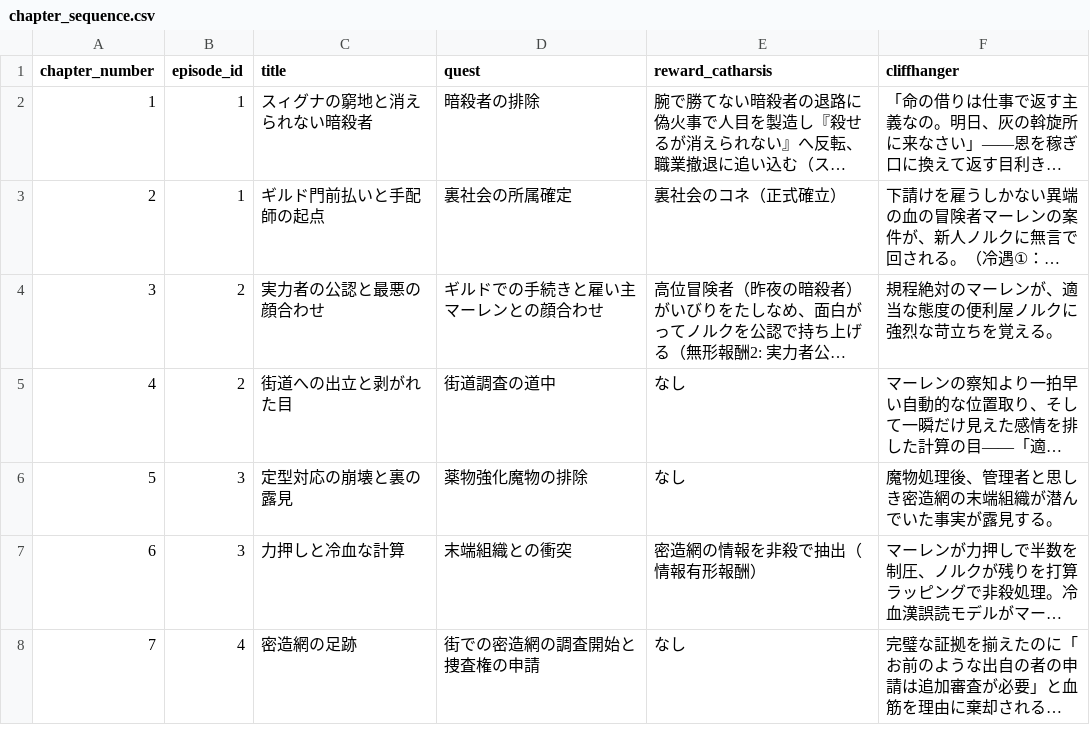
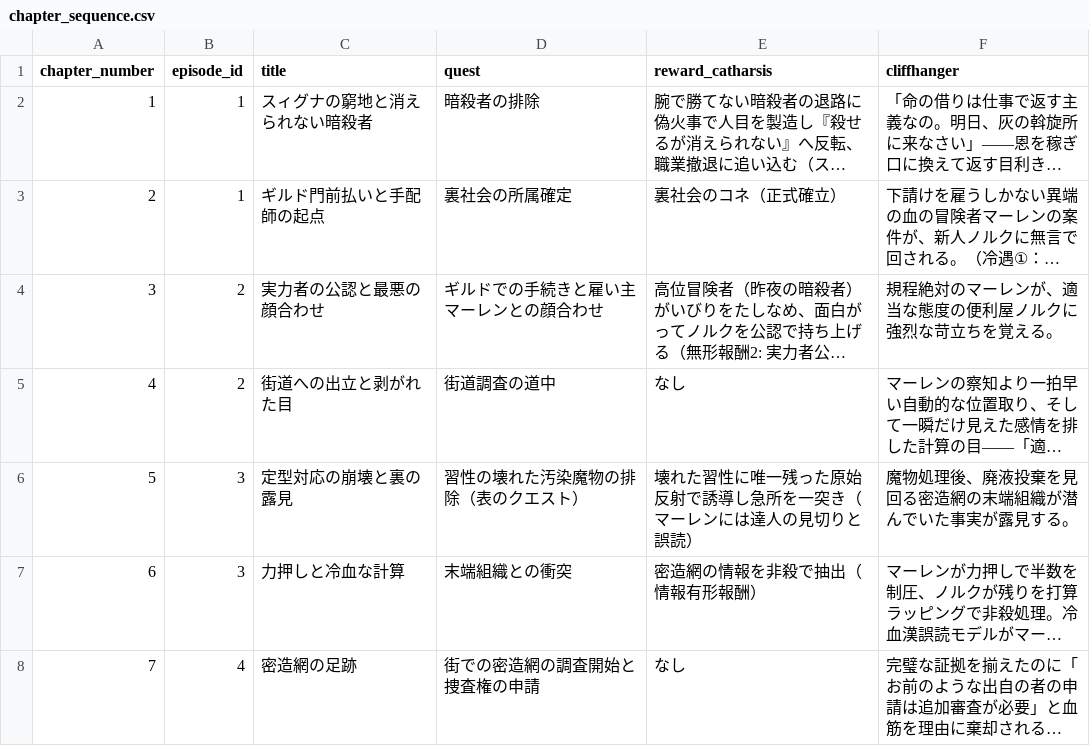
Before and after one commit to Cozyma/novel-write, a CSV file: 04_meso_plot/arc_01/chapter_sequence.csv, drawn as a sheet; only a part is shown; long unchanged cells end in …; the diff names each change by its address in the sheet, - before the commit and + after, or states it on an @@ line.

```diff
--- a/04_meso_plot/arc_01/chapter_sequence.csv
+++ b/04_meso_plot/arc_01/chapter_sequence.csv
-D6 (quest): 薬物強化魔物の排除
+D6 (quest): 習性の壊れた汚染魔物の排除（表のクエスト）
-E6 (reward_catharsis): なし
+E6 (reward_catharsis): 壊れた習性に唯一残った原始反射で誘導し急所を一突き（マーレンには達人の見切りと誤読）
-F6 (cliffhanger): 魔物処理後、管理者と思しき密造網の末端組織が潜んでいた事実が露見する。
+F6 (cliffhanger): 魔物処理後、廃液投棄を見回る密造網の末端組織が潜んでいた事実が露見する。
```
Also changed, not shown: 6 other files.
